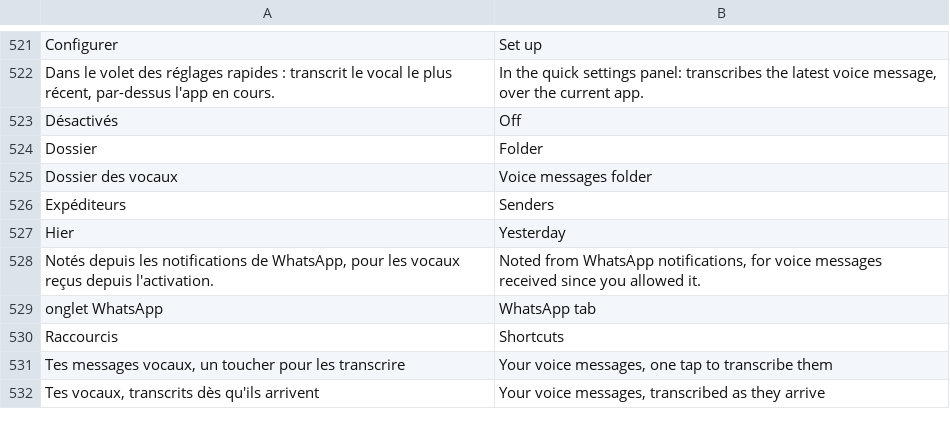
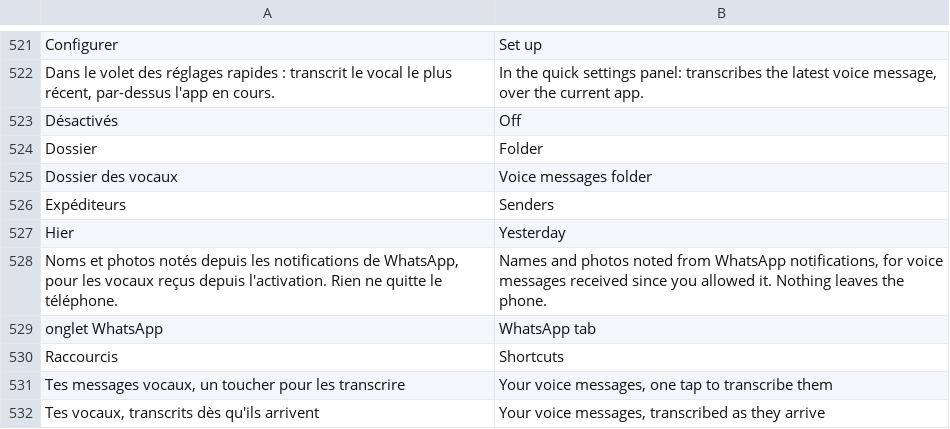
Before and after one commit to MrDDream/Dicto, a TSV file: android/app/src/main/resources/app/dicto/i18n/en.tsv, drawn as a sheet; only a part is shown, gaps mark what is left out.

```diff
--- a/android/app/src/main/resources/app/dicto/i18n/en.tsv
+++ b/android/app/src/main/resources/app/dicto/i18n/en.tsv
@@ -527,3 +527,3 @@ Expéditeurs	Senders
 Hier	Yesterday
-Notés depuis les notifications de WhatsApp, pour les vocaux reçus depuis l'activation.	Noted from WhatsApp notifications, for voice messages received since you allowed it.
+Noms et photos notés depuis les notifications de WhatsApp, pour les vocaux reçus depuis l'activation. Rien ne quitte le téléphone.	Names and photos noted from WhatsApp notifications, for voice messages received since you allowed it. Nothing leaves the phone.
 onglet WhatsApp	WhatsApp tab
```
Also changed, not shown: 6 other files.
